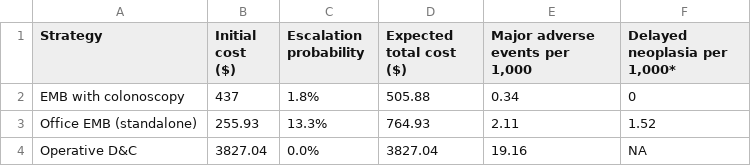
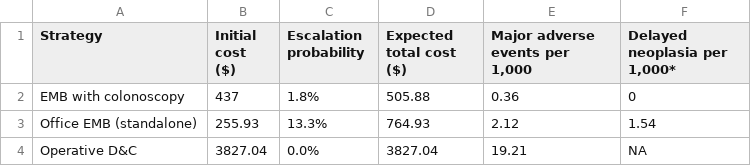
Before and after one commit to mufflyt/emb_colonoscopy, a CSV file: tables/manuscript_table10_summary.csv, drawn as a sheet.

```diff
--- a/tables/manuscript_table10_summary.csv
+++ b/tables/manuscript_table10_summary.csv
@@ -1,4 +1,4 @@
 Strategy,Initial cost ($),Escalation probability,Expected total cost ($),"Major adverse events per 1,000","Delayed neoplasia per 1,000*"
-EMB with colonoscopy,437,1.8%,505.88,0.34,0
-Office EMB (standalone),255.93,13.3%,764.93,2.11,1.52
-Operative D&C,3827.04,0.0%,3827.04,19.16,NA
+EMB with colonoscopy,437,1.8%,505.88,0.36,0
+Office EMB (standalone),255.93,13.3%,764.93,2.12,1.54
+Operative D&C,3827.04,0.0%,3827.04,19.21,NA
```
Also changed, not shown: config/model_parameters.csv, tables/manuscript_table1_parameters.csv, 19 other files.
